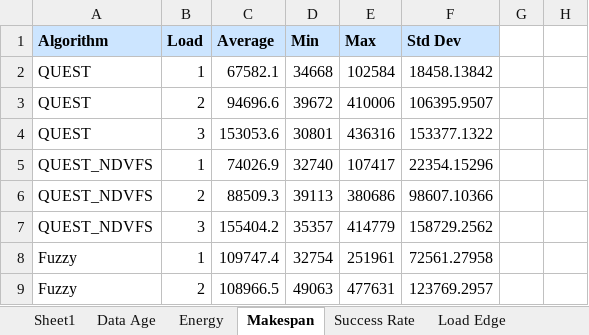
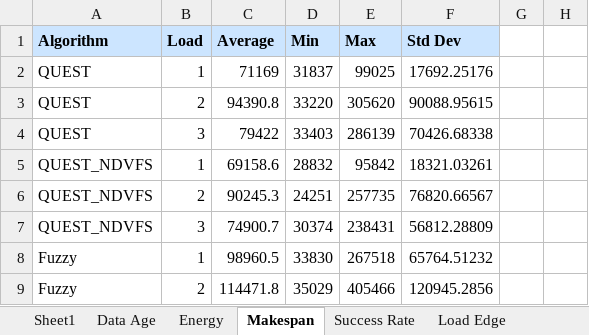
Before and after one commit to Anonymous0-0paper/QUEST, an Excel workbook: result-sample-1.xlsx, sheet Makespan, drawn as a sheet; only a part is shown; values as stored, in another font and other column widths than the file's, no borders; the diff covers the shown part only; the diff names each change by its address in the sheet, - before the commit and + after, or states it on an @@ line.

```diff
--- a/result-sample-1.xlsx (sheet Makespan)
+++ b/result-sample-1.xlsx (sheet Makespan)
-C2 (Average): 67582.1
+C2 (Average): 71169
-D2 (Min): 34668
+D2 (Min): 31837
-E2 (Max): 102584
+E2 (Max): 99025
-F2 (Std Dev): 18458.13842
+F2 (Std Dev): 17692.25176
-C3 (Average): 94696.6
+C3 (Average): 94390.8
-D3 (Min): 39672
+D3 (Min): 33220
-E3 (Max): 410006
+E3 (Max): 305620
-F3 (Std Dev): 106395.9507
+F3 (Std Dev): 90088.95615
-C4 (Average): 153053.6
+C4 (Average): 79422
-D4 (Min): 30801
+D4 (Min): 33403
-E4 (Max): 436316
+E4 (Max): 286139
-F4 (Std Dev): 153377.1322
+F4 (Std Dev): 70426.68338
-C5 (Average): 74026.9
+C5 (Average): 69158.6
-D5 (Min): 32740
+D5 (Min): 28832
-E5 (Max): 107417
+E5 (Max): 95842
-F5 (Std Dev): 22354.15296
+F5 (Std Dev): 18321.03261
-C6 (Average): 88509.3
+C6 (Average): 90245.3
-D6 (Min): 39113
+D6 (Min): 24251
-E6 (Max): 380686
+E6 (Max): 257735
-F6 (Std Dev): 98607.10366
+F6 (Std Dev): 76820.66567
-C7 (Average): 155404.2
+C7 (Average): 74900.7
-D7 (Min): 35357
+D7 (Min): 30374
-E7 (Max): 414779
+E7 (Max): 238431
-F7 (Std Dev): 158729.2562
+F7 (Std Dev): 56812.28809
-C8 (Average): 109747.4
+C8 (Average): 98960.5
-D8 (Min): 32754
+D8 (Min): 33830
-E8 (Max): 251961
+E8 (Max): 267518
-F8 (Std Dev): 72561.27958
+F8 (Std Dev): 65764.51232
-C9 (Average): 108966.5
+C9 (Average): 114471.8
-D9 (Min): 49063
+D9 (Min): 35029
-E9 (Max): 477631
+E9 (Max): 405466
-F9 (Std Dev): 123769.2957
+F9 (Std Dev): 120945.2856
```
Also changed, not shown: 24 added rows, 24 removed rows and 64 edited cells elsewhere in this sheet, sheet Loads, sheet Load Edge, sheet Energy, sheet Data Age, sheet Load Cloud, sheet Success Rate, 20 other files.
